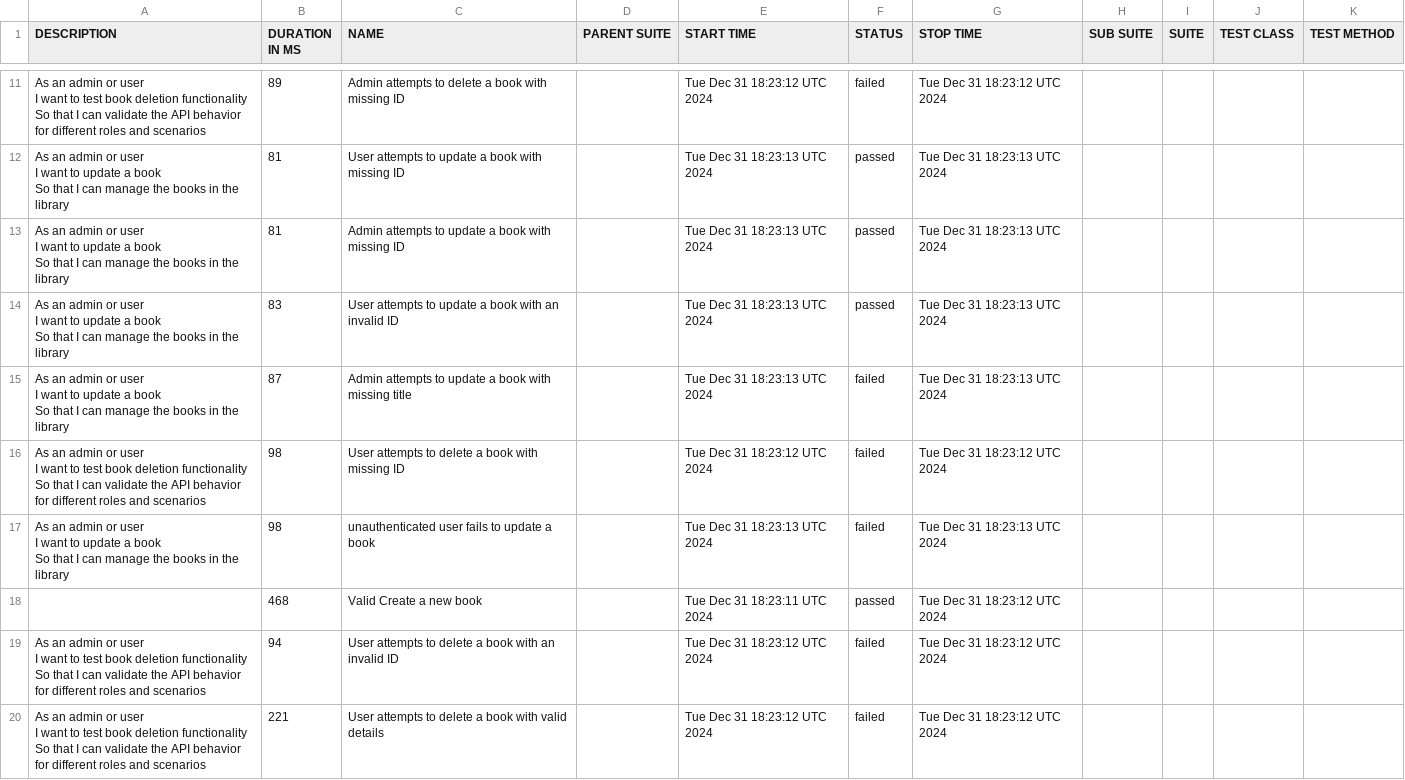
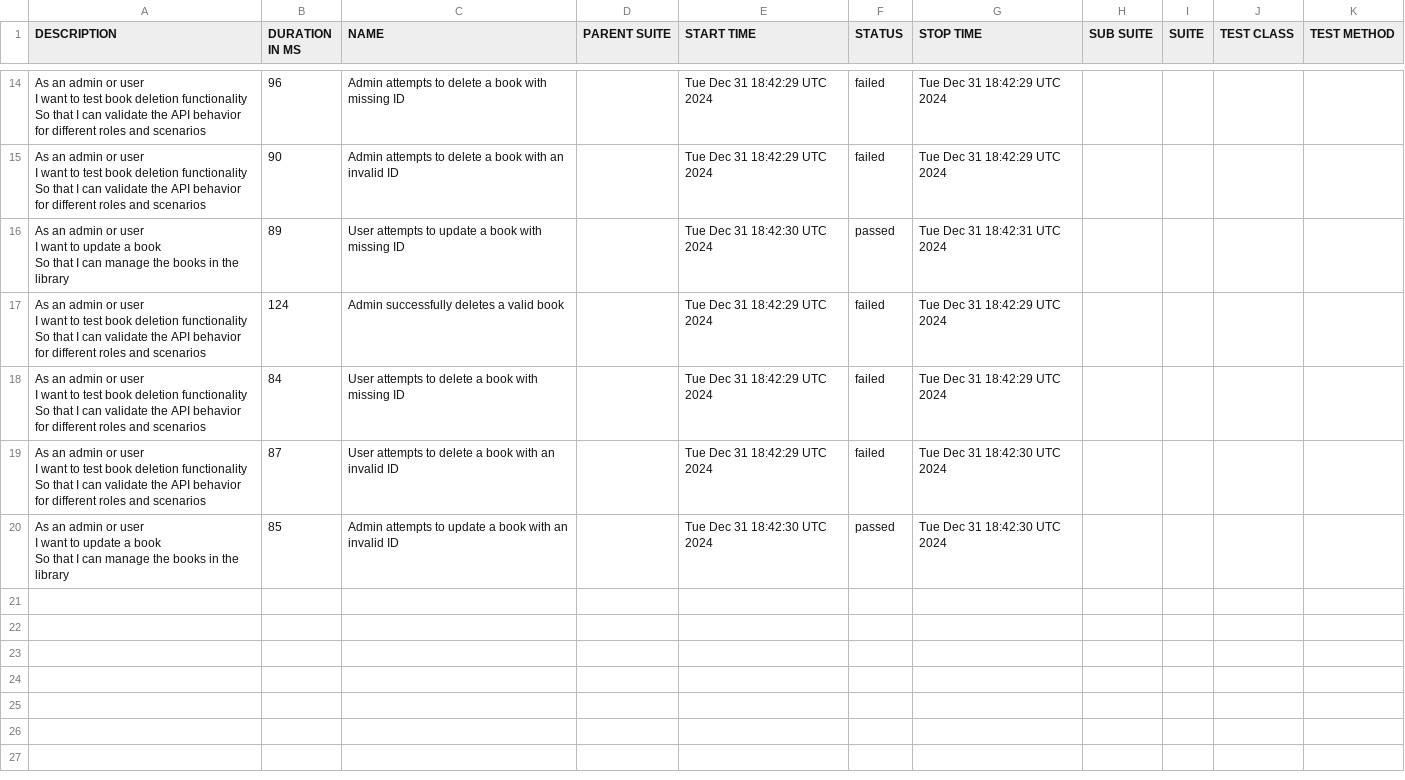
Before and after one commit to kalanagunathilaka/Playwright-Cucumber-Test-Automation, a CSV file: data/suites.csv, drawn as a sheet; only a part is shown, gaps mark what is left out; the diff covers the shown part only.

```diff
--- a/data/suites.csv
+++ b/data/suites.csv
@@ -29,28 +36,21 @@
-"As an admin or user
-  I want to test book deletion functionality
-  So that I can validate the API behavior for different roles and scenarios","89","Admin attempts to delete a book with missing ID","","Tue Dec 31 18:23:12 UTC 2024","failed","Tue Dec 31 18:23:12 UTC 2024","","","",""
-"As an admin  or user
-  I want to update a book
-  So that I can manage the books in the library","81","User attempts to update a book with missing ID","","Tue Dec 31 18:23:13 UTC 2024","passed","Tue Dec 31 18:23:13 UTC 2024","","","",""
-"As an admin  or user
-  I want to update a book
-  So that I can manage the books in the library","81","Admin attempts to update a book with missing ID","","Tue Dec 31 18:23:13 UTC 2024","passed","Tue Dec 31 18:23:13 UTC 2024","","","",""
-"As an admin  or user
-  I want to update a book
-  So that I can manage the books in the library","83","User attempts to update a book with an invalid ID","","Tue Dec 31 18:23:13 UTC 2024","passed","Tue Dec 31 18:23:13 UTC 2024","","","",""
-"As an admin  or user
-  I want to update a book
-  So that I can manage the books in the library","87","Admin attempts to update a book with missing title","","Tue Dec 31 18:23:13 UTC 2024","failed","Tue Dec 31 18:23:13 UTC 2024","","","",""
-"As an admin or user
-  I want to test book deletion functionality
-  So that I can validate the API behavior for different roles and scenarios","98","User attempts to delete a book with missing ID","","Tue Dec 31 18:23:12 UTC 2024","failed","Tue Dec 31 18:23:12 UTC 2024","","","",""
-"As an admin  or user
-  I want to update a book
-  So that I can manage the books in the library","98","unauthenticated user fails to update a book","","Tue Dec 31 18:23:13 UTC 2024","failed","Tue Dec 31 18:23:13 UTC 2024","","","",""
-"","468","Valid Create a new book","","Tue Dec 31 18:23:11 UTC 2024","passed","Tue Dec 31 18:23:12 UTC 2024","","","",""
-"As an admin or user
-  I want to test book deletion functionality
-  So that I can validate the API behavior for different roles and scenarios","94","User attempts to delete a book with an invalid ID","","Tue Dec 31 18:23:12 UTC 2024","failed","Tue Dec 31 18:23:12 UTC 2024","","","",""
-"As an admin or user
-  I want to test book deletion functionality
-  So that I can validate the API behavior for different roles and scenarios","221","User attempts to delete a book with valid details","","Tue Dec 31 18:23:12 UTC 2024","failed","Tue Dec 31 18:23:12 UTC 2024","","","",""
+"As an admin or user
+  I want to test book deletion functionality
+  So that I can validate the API behavior for different roles and scenarios","96","Admin attempts to delete a book with missing ID","","Tue Dec 31 18:42:29 UTC 2024","failed","Tue Dec 31 18:42:29 UTC 2024","","","",""
+"As an admin or user
+  I want to test book deletion functionality
+  So that I can validate the API behavior for different roles and scenarios","90","Admin attempts to delete a book with an invalid ID","","Tue Dec 31 18:42:29 UTC 2024","failed","Tue Dec 31 18:42:29 UTC 2024","","","",""
+"As an admin  or user
+  I want to update a book
+  So that I can manage the books in the library","89","User attempts to update a book with missing ID","","Tue Dec 31 18:42:30 UTC 2024","passed","Tue Dec 31 18:42:31 UTC 2024","","","",""
+"As an admin or user
+  I want to test book deletion functionality
+  So that I can validate the API behavior for different roles and scenarios","124","Admin successfully deletes a valid book","","Tue Dec 31 18:42:29 UTC 2024","failed","Tue Dec 31 18:42:29 UTC 2024","","","",""
+"As an admin or user
+  I want to test book deletion functionality
+  So that I can validate the API behavior for different roles and scenarios","84","User attempts to delete a book with missing ID","","Tue Dec 31 18:42:29 UTC 2024","failed","Tue Dec 31 18:42:29 UTC 2024","","","",""
+"As an admin or user
+  I want to test book deletion functionality
+  So that I can validate the API behavior for different roles and scenarios","87","User attempts to delete a book with an invalid ID","","Tue Dec 31 18:42:29 UTC 2024","failed","Tue Dec 31 18:42:30 UTC 2024","","","",""
+"As an admin  or user
+  I want to update a book
+  So that I can manage the books in the library","85","Admin attempts to update a book with an invalid ID","","Tue Dec 31 18:42:30 UTC 2024","passed","Tue Dec 31 18:42:30 UTC 2024","","","",""
```
Also changed, not shown: 5 added rows, 2 removed rows and 26 edited cells elsewhere in this file, 53 other files.
